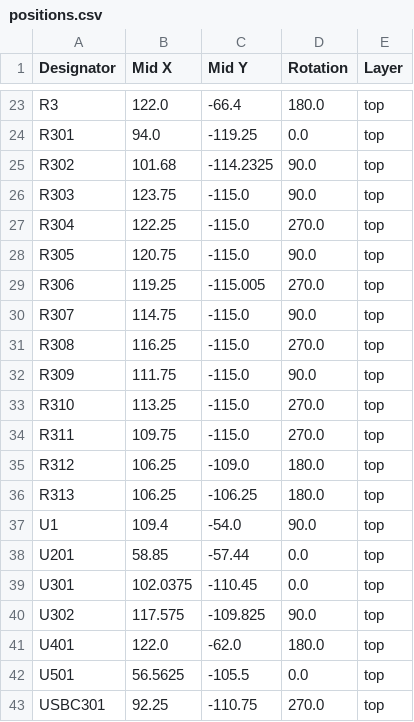
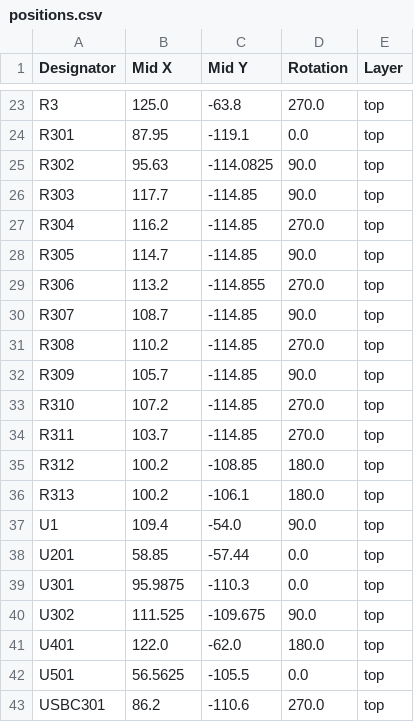
Before and after one commit to marmbrus/circuits, a CSV file: espamp/production/positions.csv, drawn as a sheet; only a part is shown, gaps mark what is left out; the diff covers the shown part only; the diff names each change by its address in the sheet, - before the commit and + after, or states it on an @@ line.

```diff
--- a/espamp/production/positions.csv
+++ b/espamp/production/positions.csv
-B23 (Mid X): 122.0
+B23 (Mid X): 125.0
-C23 (Mid Y): -66.4
+C23 (Mid Y): -63.8
-D23 (Rotation): 180.0
+D23 (Rotation): 270.0
-B24 (Mid X): 94.0
+B24 (Mid X): 87.95
-C24 (Mid Y): -119.25
+C24 (Mid Y): -119.1
-B25 (Mid X): 101.68
+B25 (Mid X): 95.63
-C25 (Mid Y): -114.2325
+C25 (Mid Y): -114.0825
-B26 (Mid X): 123.75
+B26 (Mid X): 117.7
-C26:C28 (Mid Y): -115.0
+C26:C28 (Mid Y): -114.85
-B27 (Mid X): 122.25
+B27 (Mid X): 116.2
-B28 (Mid X): 120.75
+B28 (Mid X): 114.7
-B29 (Mid X): 119.25
+B29 (Mid X): 113.2
-C29 (Mid Y): -115.005
+C29 (Mid Y): -114.855
-B30 (Mid X): 114.75
+B30 (Mid X): 108.7
-C30:C34 (Mid Y): -115.0
+C30:C34 (Mid Y): -114.85
-B31 (Mid X): 116.25
+B31 (Mid X): 110.2
-B32 (Mid X): 111.75
+B32 (Mid X): 105.7
-B33 (Mid X): 113.25
+B33 (Mid X): 107.2
-B34 (Mid X): 109.75
+B34 (Mid X): 103.7
-B35:B36 (Mid X): 106.25
+B35:B36 (Mid X): 100.2
-C35 (Mid Y): -109.0
+C35 (Mid Y): -108.85
-C36 (Mid Y): -106.25
+C36 (Mid Y): -106.1
-B39 (Mid X): 102.0375
+B39 (Mid X): 95.9875
-C39 (Mid Y): -110.45
+C39 (Mid Y): -110.3
-B40 (Mid X): 117.575
+B40 (Mid X): 111.525
-C40 (Mid Y): -109.825
+C40 (Mid Y): -109.675
-B43 (Mid X): 92.25
+B43 (Mid X): 86.2
-C43 (Mid Y): -110.75
+C43 (Mid Y): -110.6
```
Also changed, not shown: 36 edited cells elsewhere in this file, espamp/production/bom.csv, 5 other files.
